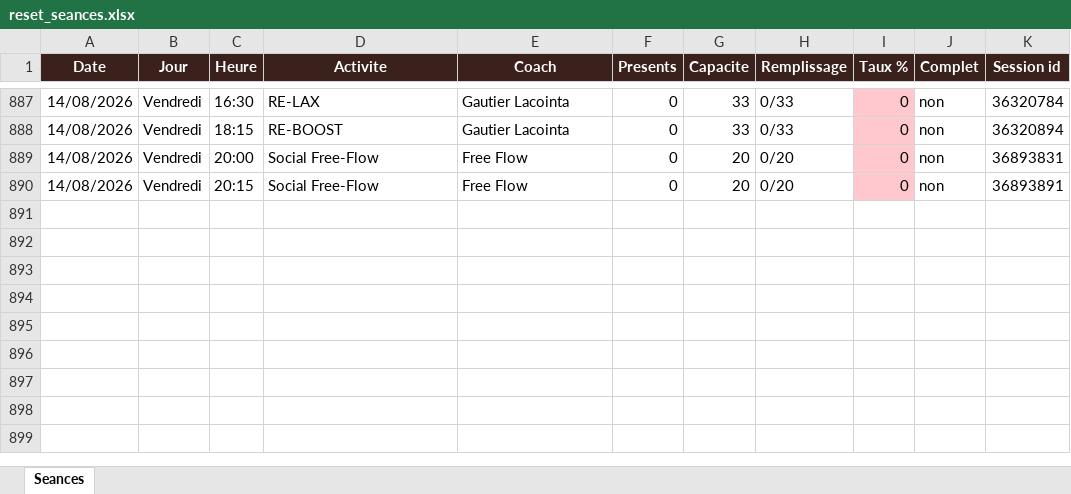
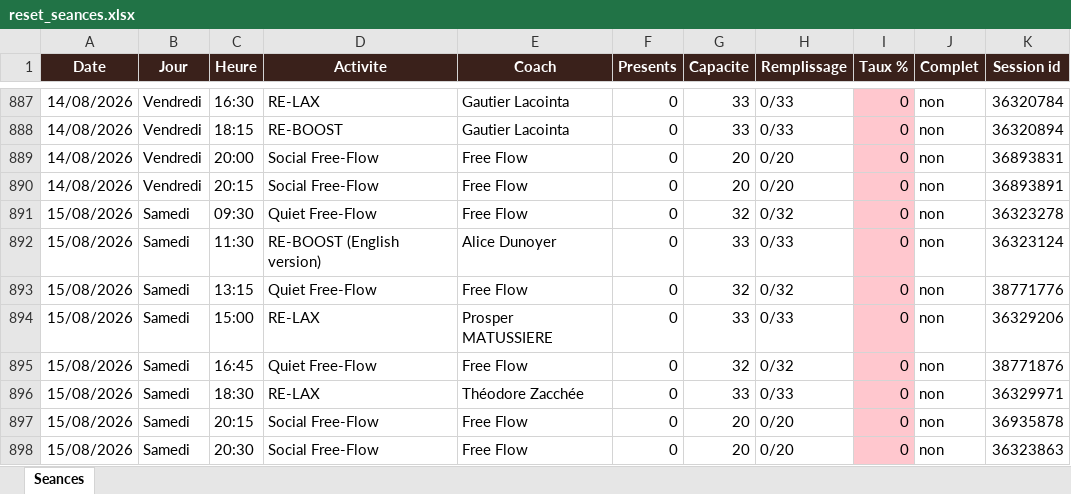
Before and after one commit to sbbb-git/reset, an Excel workbook: reset_seances.xlsx, sheet Seances, drawn as a sheet; only a part is shown, gaps mark what is left out; values as stored, in another font and other column widths than the file's, no borders; the diff names each change by its address in the sheet, - before the commit and + after, or states it on an @@ line.

```diff
--- a/reset_seances.xlsx (sheet Seances)
+++ b/reset_seances.xlsx (sheet Seances)
+row 891: 15/08/2026 | Samedi | 09:30 | Quiet Free-Flow | Free Flow | 0 | 32 | 0/32 | 0 | non | 36323278
+row 892: 15/08/2026 | Samedi | 11:30 | RE-BOOST (English version) | Alice Dunoyer | 0 | 33 | 0/33 | 0 | non | 36323124
+row 893: 15/08/2026 | Samedi | 13:15 | Quiet Free-Flow | Free Flow | 0 | 32 | 0/32 | 0 | non | 38771776
+row 894: 15/08/2026 | Samedi | 15:00 | RE-LAX | Prosper MATUSSIERE | 0 | 33 | 0/33 | 0 | non | 36329206
+row 895: 15/08/2026 | Samedi | 16:45 | Quiet Free-Flow | Free Flow | 0 | 32 | 0/32 | 0 | non | 38771876
+row 896: 15/08/2026 | Samedi | 18:30 | RE-LAX | Théodore Zacchée | 0 | 33 | 0/33 | 0 | non | 36329971
+row 897: 15/08/2026 | Samedi | 20:15 | Social Free-Flow | Free Flow | 0 | 20 | 0/20 | 0 | non | 36935878
+row 898: 15/08/2026 | Samedi | 20:30 | Social Free-Flow | Free Flow | 0 | 20 | 0/20 | 0 | non | 36323863
```
Also changed, not shown: 3 other files.
